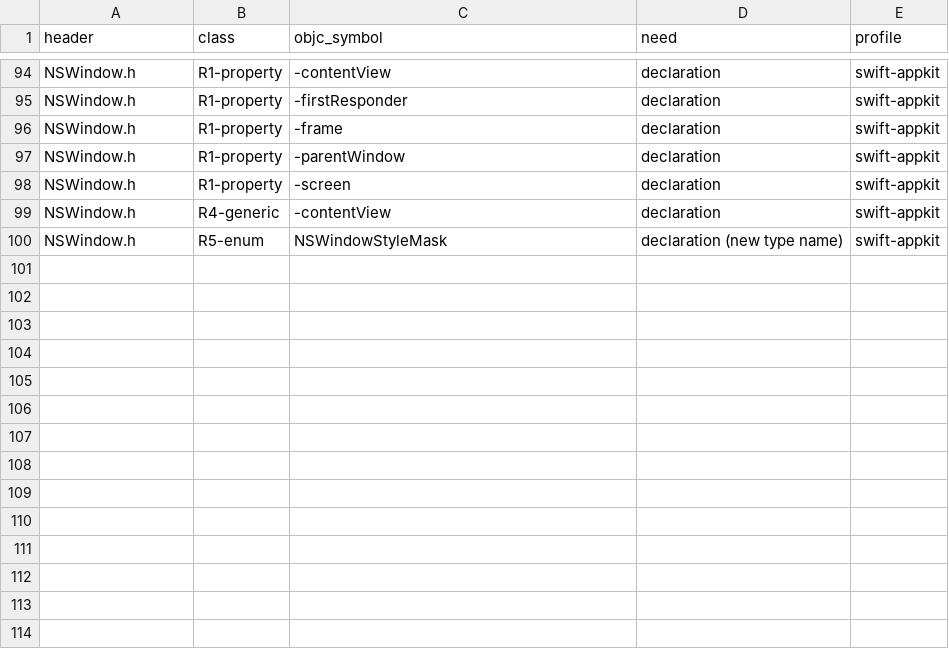
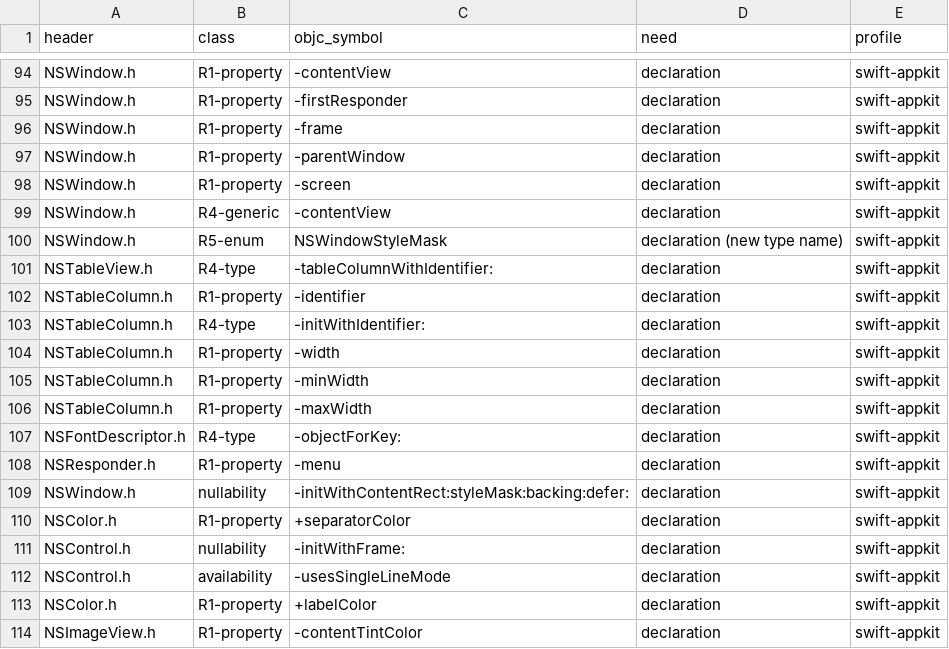
Before and after one commit to Mavergreen/recaulk, a TSV file: sdk-metadata/swift-appkit-rows.tsv, drawn as a sheet; only a part is shown, gaps mark what is left out; the diff names each change by its address in the sheet, - before the commit and + after, or states it on an @@ line.

```diff
--- a/sdk-metadata/swift-appkit-rows.tsv
+++ b/sdk-metadata/swift-appkit-rows.tsv
+row 101: NSTableView.h | R4-type | -tableColumnWithIdentifier: | declaration | swift-appkit
+row 102: NSTableColumn.h | R1-property | -identifier | declaration | swift-appkit
+row 103: NSTableColumn.h | R4-type | -initWithIdentifier: | declaration | swift-appkit
+row 104: NSTableColumn.h | R1-property | -width | declaration | swift-appkit
+row 105: NSTableColumn.h | R1-property | -minWidth | declaration | swift-appkit
+row 106: NSTableColumn.h | R1-property | -maxWidth | declaration | swift-appkit
+row 107: NSFontDescriptor.h | R4-type | -objectForKey: | declaration | swift-appkit
+row 108: NSResponder.h | R1-property | -menu | declaration | swift-appkit
+row 109: NSWindow.h | nullability | -initWithContentRect:styleMask:backing:defer: | declaration | swift-appkit
+row 110: NSColor.h | R1-property | +separatorColor | declaration | swift-appkit
+row 111: NSControl.h | nullability | -initWithFrame: | declaration | swift-appkit
+row 112: NSControl.h | availability | -usesSingleLineMode | declaration | swift-appkit
+row 113: NSColor.h | R1-property | +labelColor | declaration | swift-appkit
+row 114: NSImageView.h | R1-property | -contentTintColor | declaration | swift-appkit
```
Also changed, not shown: 14 other files.
